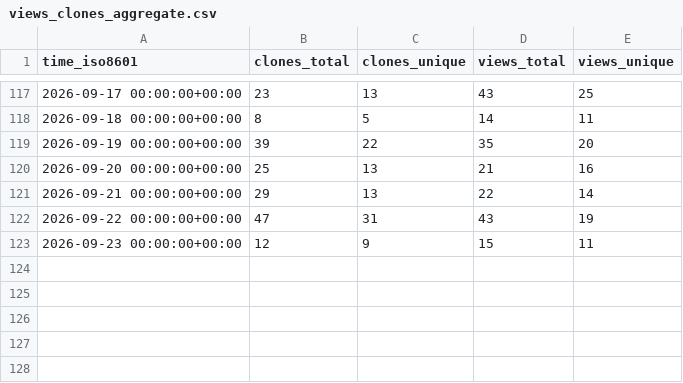
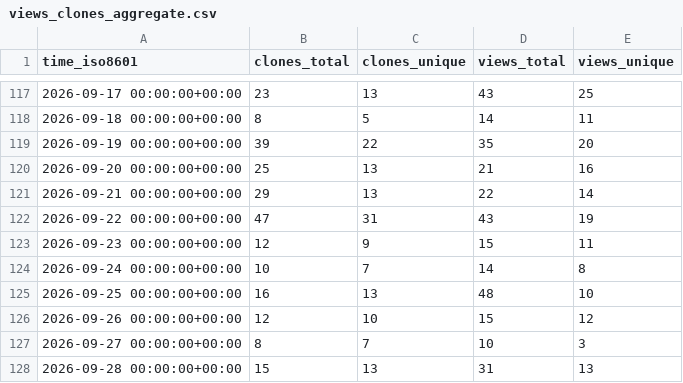
Before and after one commit to DesirePathGames/Slay-The-Robot, a CSV file: DesirePathGames/Slay-The-Robot/ghrs-data/views_clones_aggregate.csv, drawn as a sheet; only a part is shown, gaps mark what is left out.

```diff
--- a/DesirePathGames/Slay-The-Robot/ghrs-data/views_clones_aggregate.csv
+++ b/DesirePathGames/Slay-The-Robot/ghrs-data/views_clones_aggregate.csv
@@ -123 +123,6 @@ time_iso8601,clones_total,clones_unique,views_total,views_unique
 2026-09-23 00:00:00+00:00,12,9,15,11
+2026-09-24 00:00:00+00:00,10,7,14,8
+2026-09-25 00:00:00+00:00,16,13,48,10
+2026-09-26 00:00:00+00:00,12,10,15,12
+2026-09-27 00:00:00+00:00,8,7,10,3
+2026-09-28 00:00:00+00:00,15,13,31,13
```
Also changed, not shown: 1 other file.
